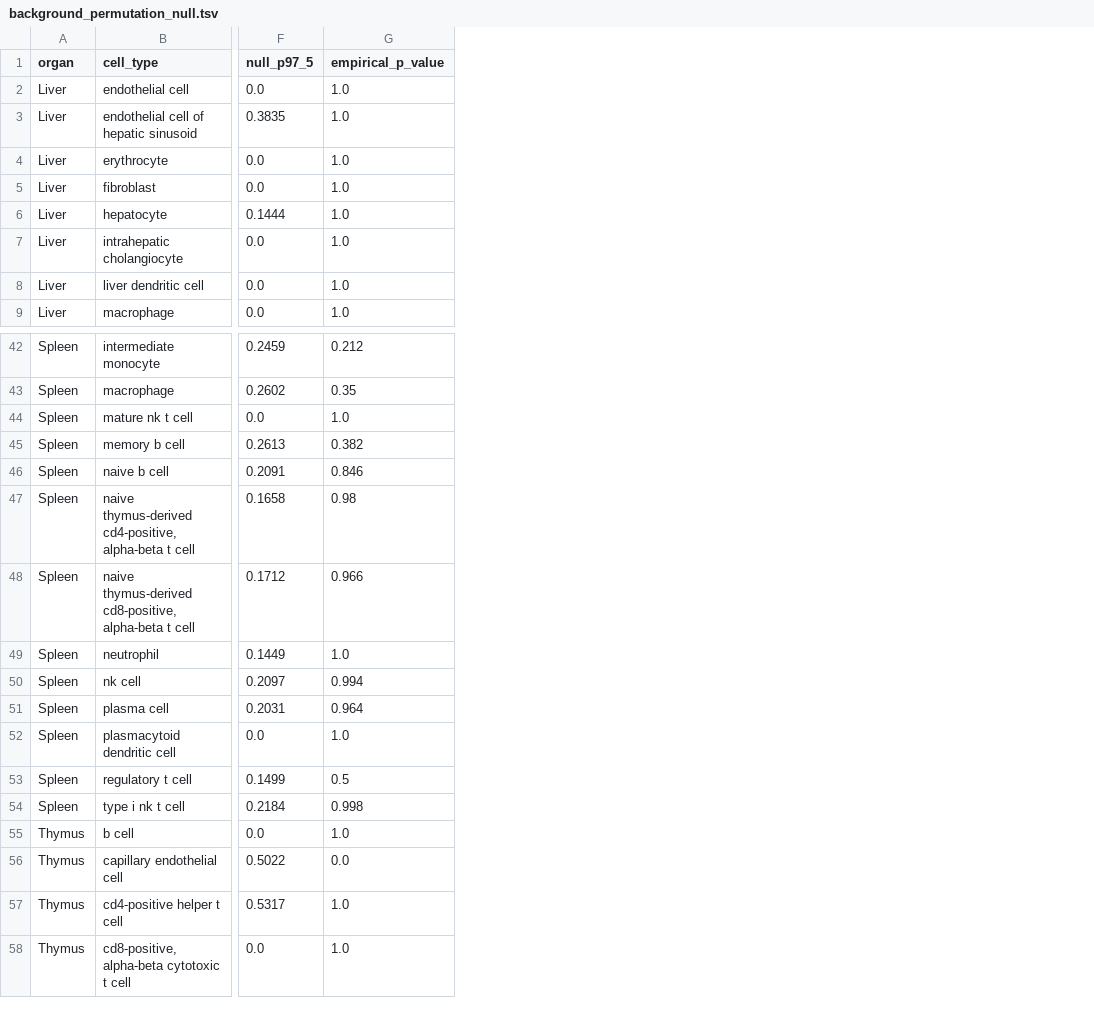
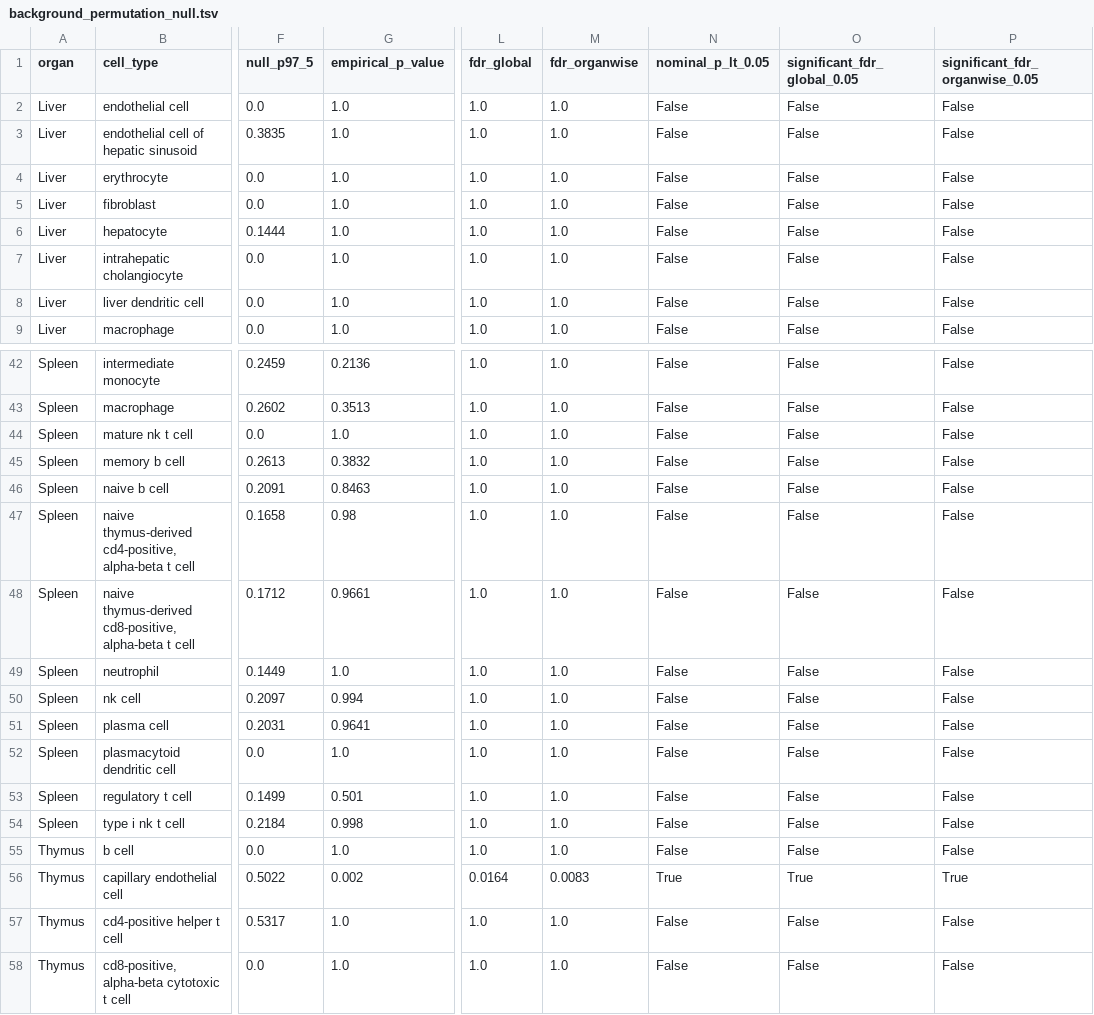
Before and after one commit to leezx/TWEAKR-OncoPlacental, a TSV file: results/05_tier2_validation/background_permutation_null.tsv, drawn as a sheet; only a part is shown, gaps mark what is left out; the diff covers the shown part only; the diff names each change by its address in the sheet, - before the commit and + after, or states it on an @@ line.

```diff
--- a/results/05_tier2_validation/background_permutation_null.tsv
+++ b/results/05_tier2_validation/background_permutation_null.tsv
+column L (fdr_global), rows 2-9: all 1.0; rows 42-58: 1.0 | 1.0 | 1.0 | 1.0 | 1.0 | 1.0 | 1.0 | 1.0 | 1.0 | 1.0 | 1.0 | 1.0 | 1.0 | 1.0 | 0.0164 | 1.0 | 1.0
+column M (fdr_organwise), rows 2-9: all 1.0; rows 42-58: 1.0 | 1.0 | 1.0 | 1.0 | 1.0 | 1.0 | 1.0 | 1.0 | 1.0 | 1.0 | 1.0 | 1.0 | 1.0 | 1.0 | 0.0083 | 1.0 | 1.0
+column N (nominal_p_lt_0.05), rows 2-9: all False; rows 42-58: False | False | False | False | False | False | False | False | False | False | False | False | False | False | True | False | False
+column O (significant_fdr_global_0.05), rows 2-9: all False; rows 42-58: False | False | False | False | False | False | False | False | False | False | False | False | False | False | True | False | False
+column P (significant_fdr_organwise_0.05), rows 2-9: all False; rows 42-58: False | False | False | False | False | False | False | False | False | False | False | False | False | False | True | False | False
-G42 (empirical_p_value): 0.212
+G42 (empirical_p_value): 0.2136
-G43 (empirical_p_value): 0.35
+G43 (empirical_p_value): 0.3513
-G45 (empirical_p_value): 0.382
+G45 (empirical_p_value): 0.3832
-G46 (empirical_p_value): 0.846
+G46 (empirical_p_value): 0.8463
-G48 (empirical_p_value): 0.966
+G48 (empirical_p_value): 0.9661
-G51 (empirical_p_value): 0.964
+G51 (empirical_p_value): 0.9641
-G53 (empirical_p_value): 0.5
+G53 (empirical_p_value): 0.501
-G56 (empirical_p_value): 0.0
+G56 (empirical_p_value): 0.002
```
Also changed, not shown: 25 edited cells elsewhere in this file, 2 other files.
